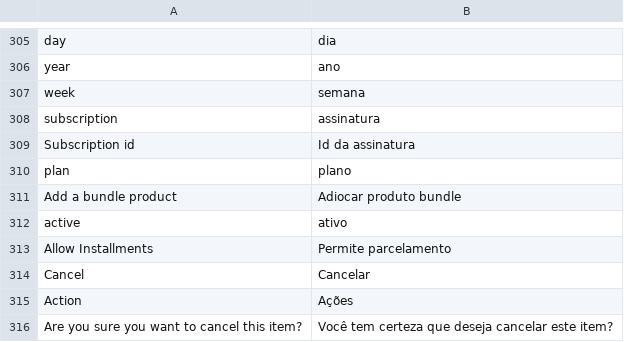
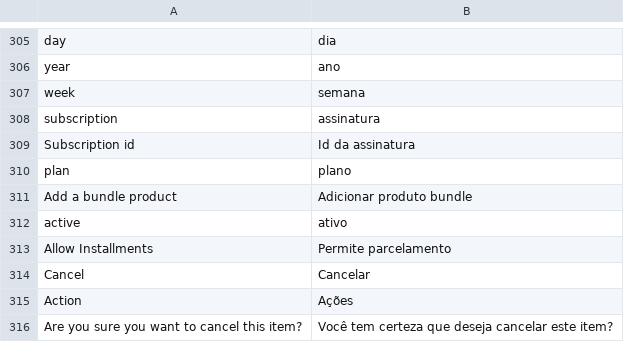
Before and after one commit to pagarme/magento2, a CSV file: i18n/pt_BR.csv, drawn as a sheet; only a part is shown, gaps mark what is left out.

Commit message:
:bug: fix incorrect translate

```diff
--- a/i18n/pt_BR.csv
+++ b/i18n/pt_BR.csv
@@ -310,3 +310,3 @@
 "plan", "plano"
-"Add a bundle product", "Adiocar produto bundle"
+"Add a bundle product", "Adicionar produto bundle"
 "active", "ativo"
```
